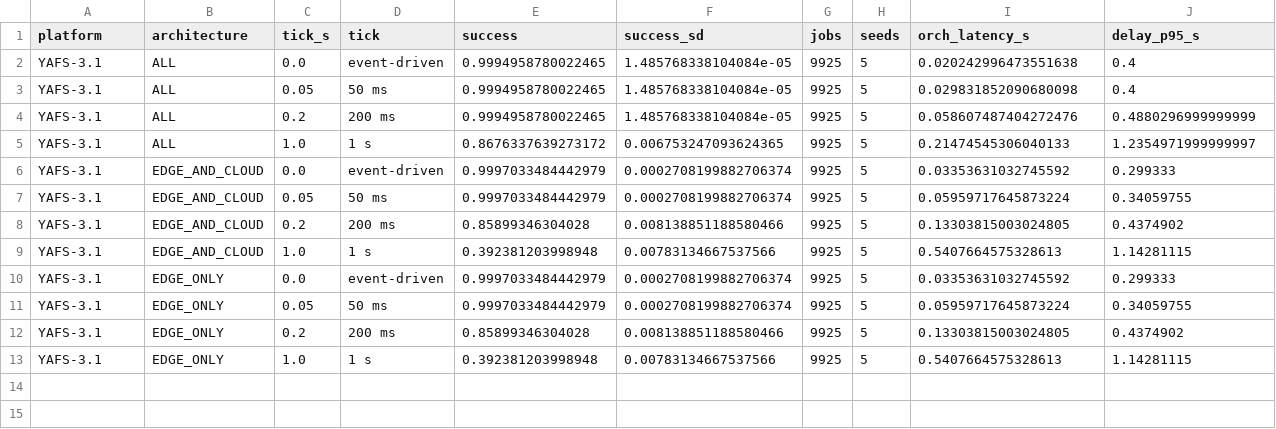
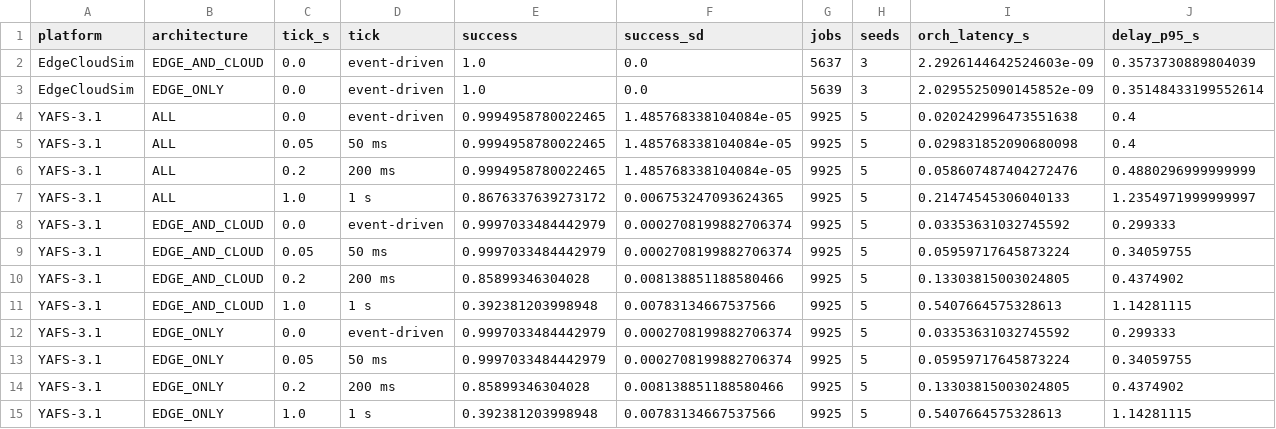
Before and after one commit to CharafeddineMechalikh/PureEdgeSim, a CSV file: crosssim/results/common_summary.csv, drawn as a sheet.

Commit message:
Implement EdgeCloudSim common-scenario adapter and add cross-simulator evidence to P1

```diff
--- a/crosssim/results/common_summary.csv
+++ b/crosssim/results/common_summary.csv
@@ -1,2 +1,4 @@
 platform,architecture,tick_s,tick,success,success_sd,jobs,seeds,orch_latency_s,delay_p95_s
+EdgeCloudSim,EDGE_AND_CLOUD,0.0,event-driven,1.0,0.0,5637,3,2.2926144642524603e-09,0.3573730889804039
+EdgeCloudSim,EDGE_ONLY,0.0,event-driven,1.0,0.0,5639,3,2.0295525090145852e-09,0.35148433199552614
 YAFS-3.1,ALL,0.0,event-driven,0.9994958780022465,1.485768338104084e-05,9925,5,0.020242996473551638,0.4
```
Also changed, not shown: 52 other files.
